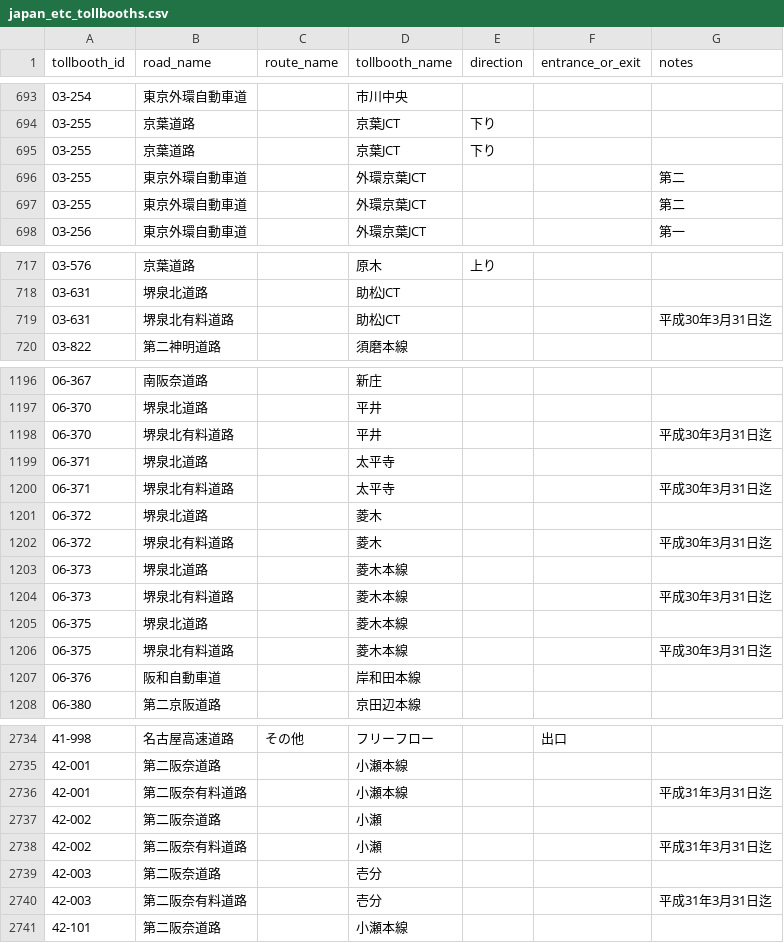
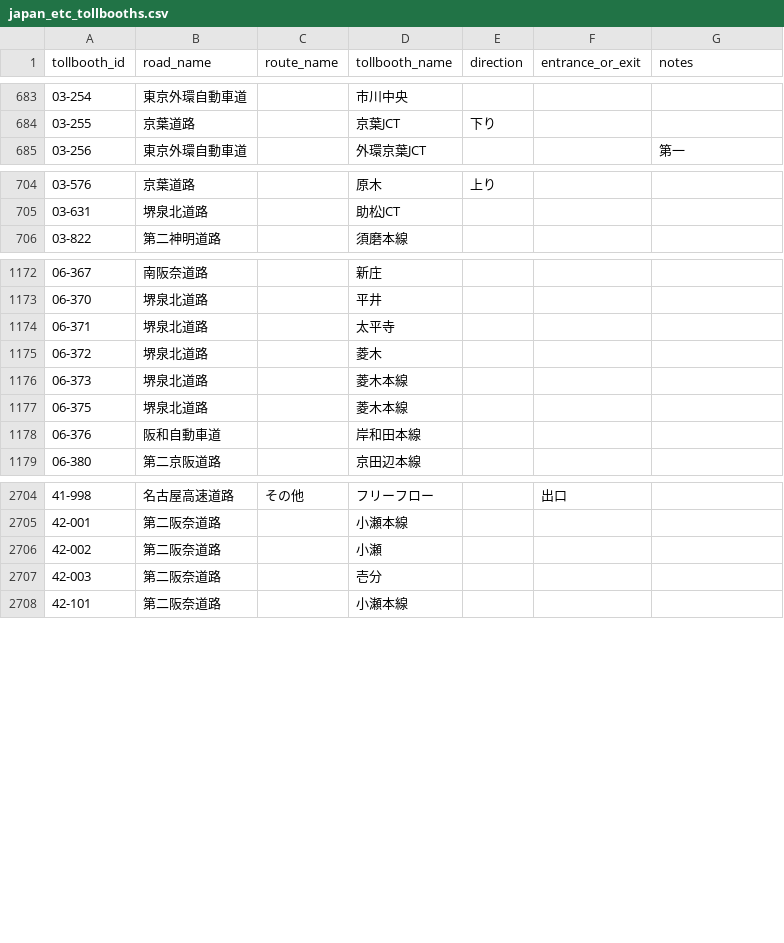
Before and after one commit to yujinakayama/japan_etc, a CSV file: database/japan_etc_tollbooths.csv, drawn as a sheet; only a part is shown, gaps mark what is left out; the diff covers the shown part only.

```diff
--- a/database/japan_etc_tollbooths.csv
+++ b/database/japan_etc_tollbooths.csv
@@ -694,5 +684,2 @@ tollbooth_id,road_name,route_name,tollbooth_name,direction,entrance_or_exit,note
 03-255,京葉道路,,京葉JCT,下り,,
-03-255,京葉道路,,京葉JCT,下り,,
-03-255,東京外環自動車道,,外環京葉JCT,,,第二
-03-255,東京外環自動車道,,外環京葉JCT,,,第二
 03-256,東京外環自動車道,,外環京葉JCT,,,第一
@@ -718,3 +705,2 @@ tollbooth_id,road_name,route_name,tollbooth_name,direction,entrance_or_exit,note
 03-631,堺泉北道路,,助松JCT,,,
-03-631,堺泉北有料道路,,助松JCT,,,平成30年3月31日迄
 03-822,第二神明道路,,須磨本線,,,
@@ -1197,11 +1173,6 @@ tollbooth_id,road_name,route_name,tollbooth_name,direction,entrance_or_exit,note
 06-370,堺泉北道路,,平井,,,
-06-370,堺泉北有料道路,,平井,,,平成30年3月31日迄
 06-371,堺泉北道路,,太平寺,,,
-06-371,堺泉北有料道路,,太平寺,,,平成30年3月31日迄
 06-372,堺泉北道路,,菱木,,,
-06-372,堺泉北有料道路,,菱木,,,平成30年3月31日迄
 06-373,堺泉北道路,,菱木本線,,,
-06-373,堺泉北有料道路,,菱木本線,,,平成30年3月31日迄
 06-375,堺泉北道路,,菱木本線,,,
-06-375,堺泉北有料道路,,菱木本線,,,平成30年3月31日迄
 06-376,阪和自動車道,,岸和田本線,,,
@@ -2735,7 +2705,4 @@ tollbooth_id,road_name,route_name,tollbooth_name,direction,entrance_or_exit,note
 42-001,第二阪奈道路,,小瀬本線,,,
-42-001,第二阪奈有料道路,,小瀬本線,,,平成31年3月31日迄
 42-002,第二阪奈道路,,小瀬,,,
-42-002,第二阪奈有料道路,,小瀬,,,平成31年3月31日迄
 42-003,第二阪奈道路,,壱分,,,
-42-003,第二阪奈有料道路,,壱分,,,平成31年3月31日迄
 42-101,第二阪奈道路,,小瀬本線,,,
```
Also changed, not shown: 24 removed rows elsewhere in this file, 1 other file.
